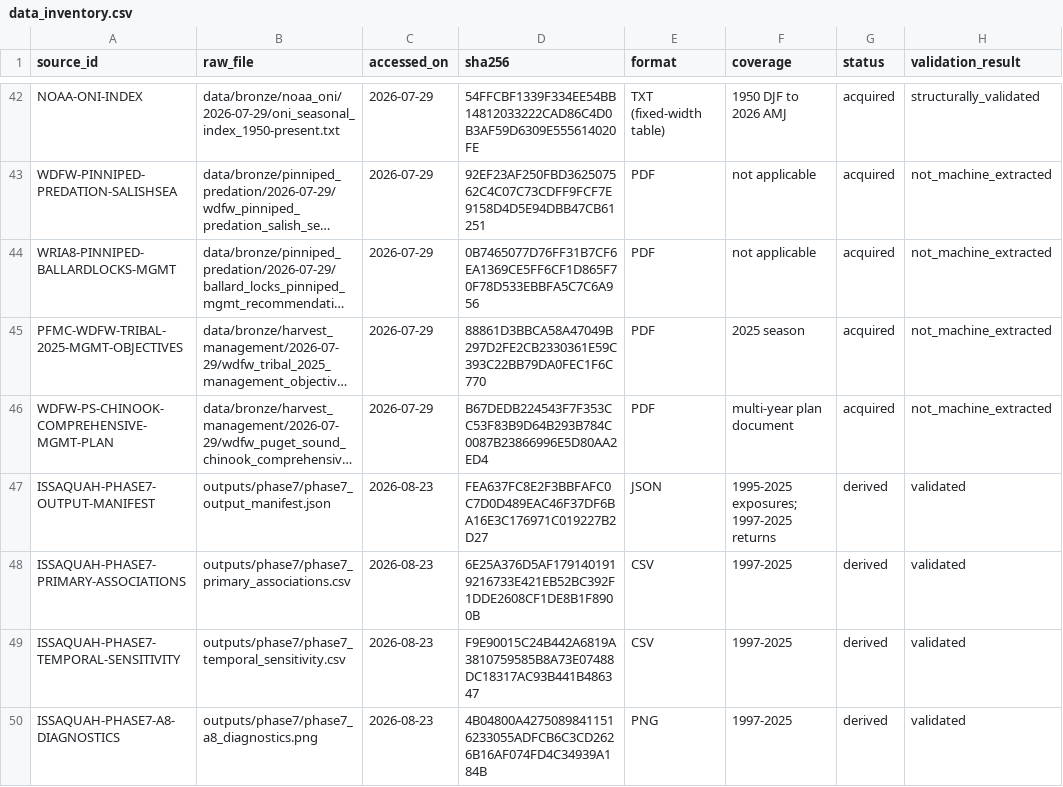
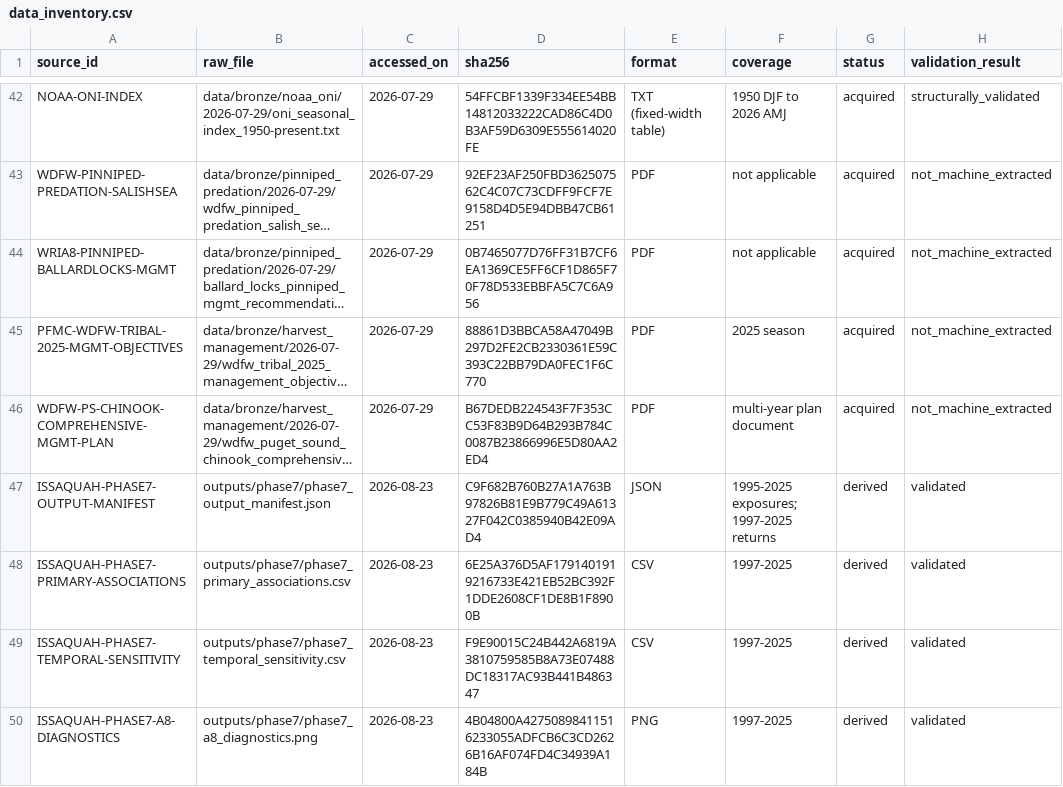
Before and after one commit to mtnh1gh/issaquah-salmon-study, a CSV file: docs/data_inventory.csv, drawn as a sheet; only a part is shown, gaps mark what is left out; long unchanged cells end in …; the diff covers the shown part only; the diff names each change by its address in the sheet, - before the commit and + after, or states it on an @@ line.

```diff
--- a/docs/data_inventory.csv
+++ b/docs/data_inventory.csv
-D47 (sha256): FEA637FC8E2F3BBFAFC0C7D0D489EAC46F37DF6BA16E3C176971C019227B2D27
+D47 (sha256): C9F682B760B27A1A763B97826B81E9B779C49A61327F042C0385940B42E09AD4
```
Also changed, not shown: 4 added rows elsewhere in this file, 8 other files.
